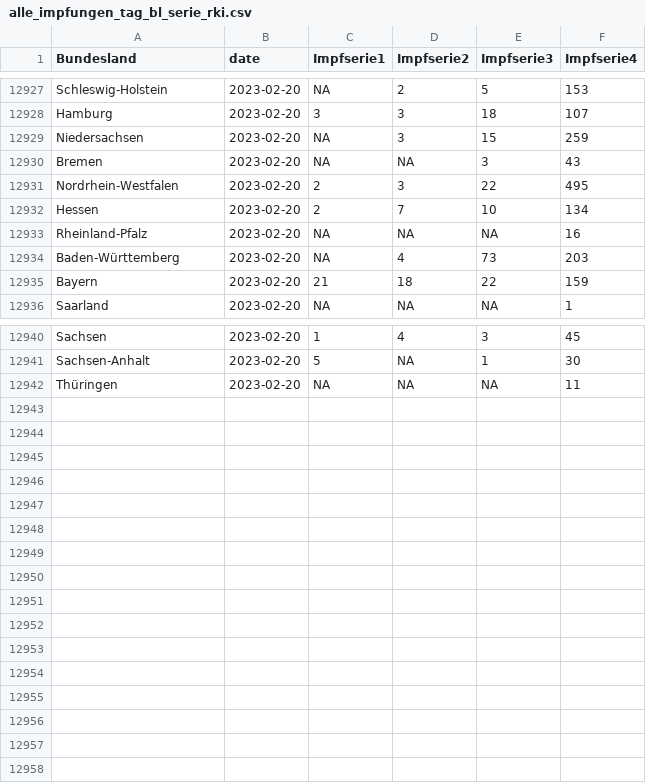
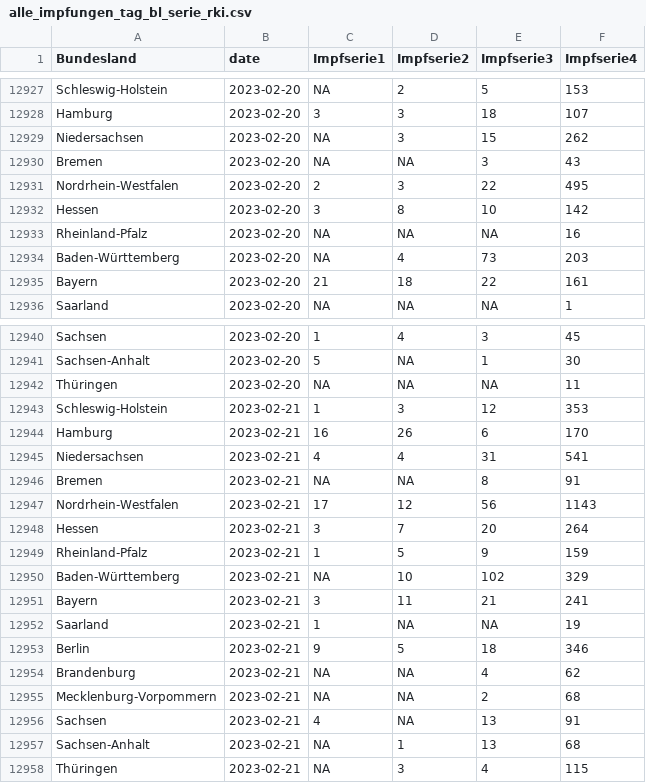
Before and after one commit to zidatalab/covid19dashboard, a CSV file: data/tabledata/alle_impfungen_tag_bl_serie_rki.csv, drawn as a sheet; only a part is shown, gaps mark what is left out; the diff covers the shown part only.

```diff
--- a/data/tabledata/alle_impfungen_tag_bl_serie_rki.csv
+++ b/data/tabledata/alle_impfungen_tag_bl_serie_rki.csv
@@ -12928,9 +12928,9 @@ Schleswig-Holstein,2023-02-20,NA,2,5,153
 Hamburg,2023-02-20,3,3,18,107
-Niedersachsen,2023-02-20,NA,3,15,259
+Niedersachsen,2023-02-20,NA,3,15,262
 Bremen,2023-02-20,NA,NA,3,43
 Nordrhein-Westfalen,2023-02-20,2,3,22,495
-Hessen,2023-02-20,2,7,10,134
+Hessen,2023-02-20,3,8,10,142
 Rheinland-Pfalz,2023-02-20,NA,NA,NA,16
 Baden-Württemberg,2023-02-20,NA,4,73,203
-Bayern,2023-02-20,21,18,22,159
+Bayern,2023-02-20,21,18,22,161
 Saarland,2023-02-20,NA,NA,NA,1
@@ -12942 +12942,17 @@ Sachsen-Anhalt,2023-02-20,5,NA,1,30
 Thüringen,2023-02-20,NA,NA,NA,11
+Schleswig-Holstein,2023-02-21,1,3,12,353
+Hamburg,2023-02-21,16,26,6,170
+Niedersachsen,2023-02-21,4,4,31,541
+Bremen,2023-02-21,NA,NA,8,91
+Nordrhein-Westfalen,2023-02-21,17,12,56,1143
+Hessen,2023-02-21,3,7,20,264
+Rheinland-Pfalz,2023-02-21,1,5,9,159
+Baden-Württemberg,2023-02-21,NA,10,102,329
+Bayern,2023-02-21,3,11,21,241
+Saarland,2023-02-21,1,NA,NA,19
+Berlin,2023-02-21,9,5,18,346
+Brandenburg,2023-02-21,NA,NA,4,62
+Mecklenburg-Vorpommern,2023-02-21,NA,NA,2,68
+Sachsen,2023-02-21,4,NA,13,91
+Sachsen-Anhalt,2023-02-21,NA,1,13,68
+Thüringen,2023-02-21,NA,3,4,115
```
Also changed, not shown: 10 edited cells elsewhere in this file, data/impfdax/viertimpfungen_praxen.csv, data/moderna_auffr.csv, 3 other files.
